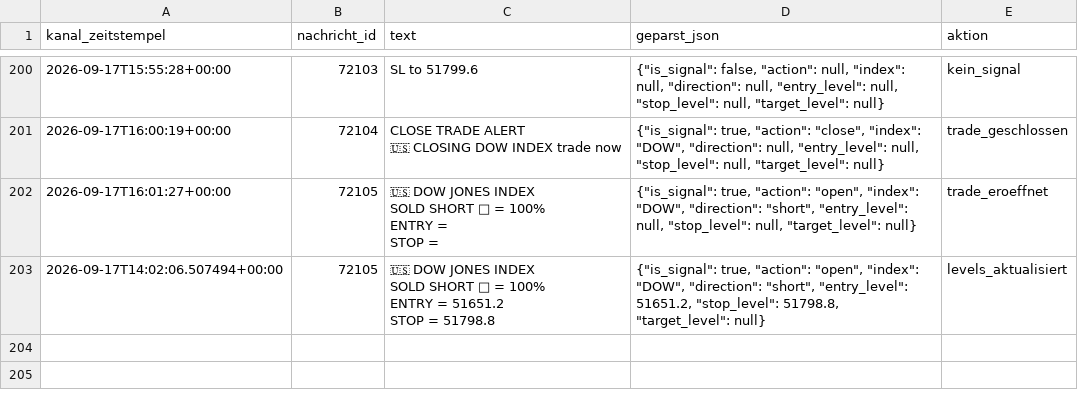
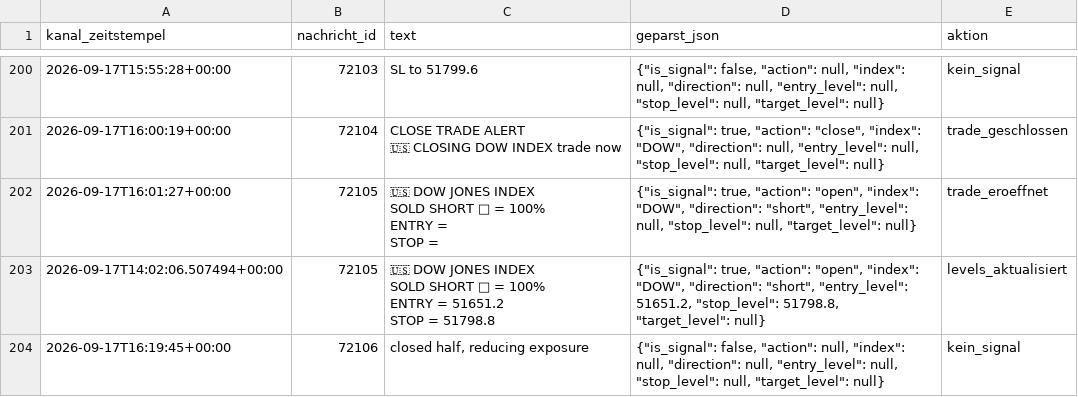
Before and after one commit to JonathanSube/trading-bot, a CSV file: signal_channel_log.csv, drawn as a sheet; only a part is shown, gaps mark what is left out.

Commit message:
Signal-Bot-Lauf 2026-09-17T14:20:45Z

```diff
--- a/signal_channel_log.csv
+++ b/signal_channel_log.csv
@@ -954 +954,2 @@ ENTRY = 51651.2
 STOP = 51798.8","{""is_signal"": true, ""action"": ""open"", ""index"": ""DOW"", ""direction"": ""short"", ""entry_level"": 51651.2, ""stop_level"": 51798.8, ""target_level"": null}",levels_aktualisiert
+2026-09-17T16:19:45+00:00,72106,"closed half, reducing exposure","{""is_signal"": false, ""action"": null, ""index"": null, ""direction"": null, ""entry_level"": null, ""stop_level"": null, ""target_level"": null}",kein_signal
```
Also changed, not shown: 1 other file.
